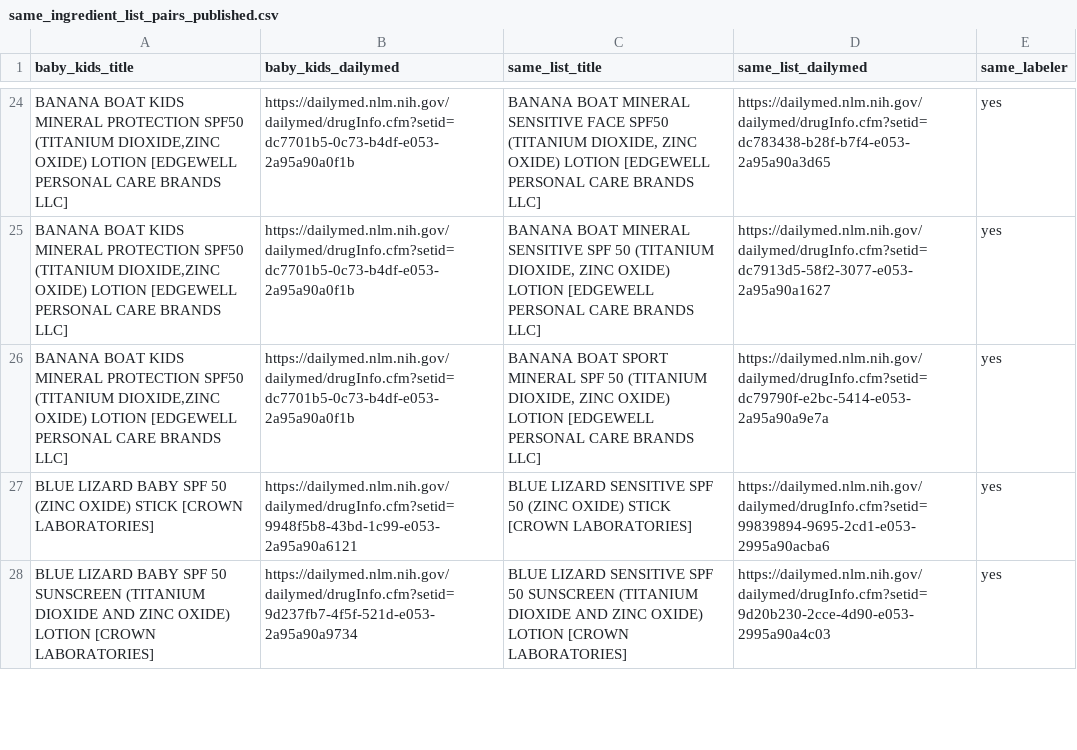
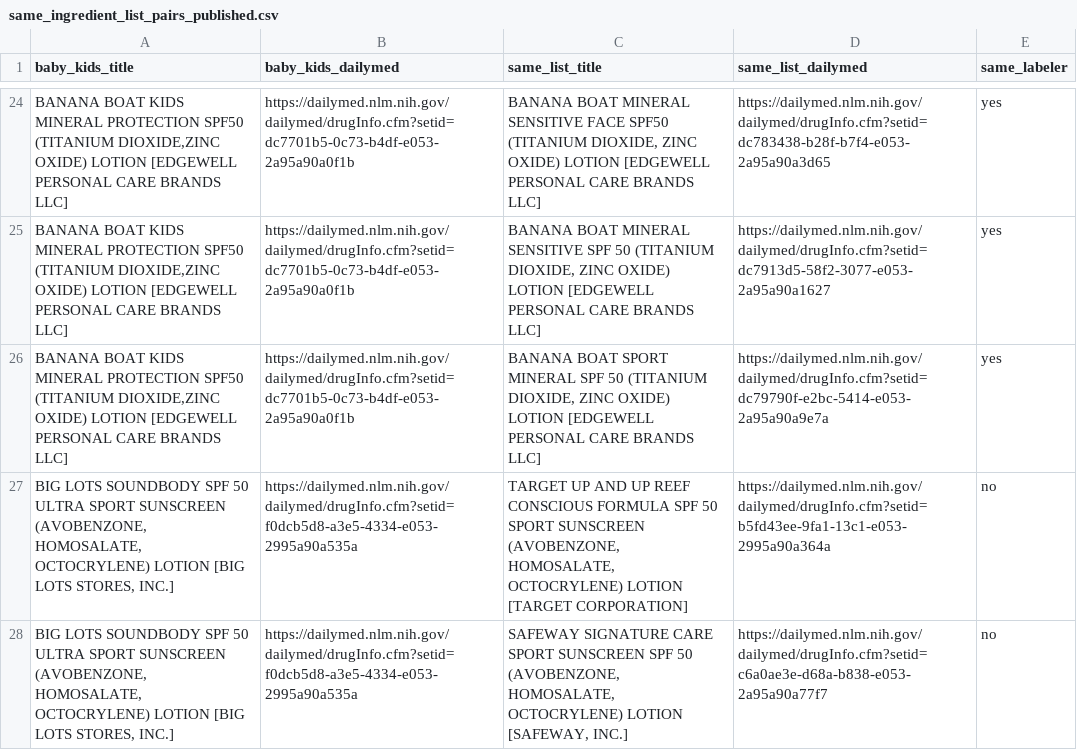
Before and after one commit to arwfamily/tinysafe-dailymed-scraper-v2, a CSV file: claims/same_ingredient_list_pairs_published.csv, drawn as a sheet; only a part is shown, gaps mark what is left out; the shorter side is filled out with more unchanged rows; the diff covers the shown part only; the diff names each change by its address in the sheet, - before the commit and + after, or states it on an @@ line.

```diff
--- a/claims/same_ingredient_list_pairs_published.csv
+++ b/claims/same_ingredient_list_pairs_published.csv
+row 27: BIG LOTS SOUNDBODY SPF 50 ULTRA SPORT SUNSCREEN (AVOBENZONE, HOMOSALATE, OCTOCRYLENE) LOTION [BIG LOTS STORES, INC.] | https://dailymed.nlm.nih.gov/dailymed/drugInfo.cfm?setid=f0dcb5d8-a3e5-4334-e053-2995a90a535a | TARGET UP AND UP REEF CONSCIOUS FORMULA SPF 50 SPORT SUNSCREEN (AVOBENZONE, HOMOSALATE, OCTOCRYLENE) LOTION [TARGET CORPORATION] | https://dailymed.nlm.nih.gov/dailymed/drugInfo.cfm?setid=b5fd43ee-9fa1-13c1-e053-2995a90a364a | no
+row 28: BIG LOTS SOUNDBODY SPF 50 ULTRA SPORT SUNSCREEN (AVOBENZONE, HOMOSALATE, OCTOCRYLENE) LOTION [BIG LOTS STORES, INC.] | https://dailymed.nlm.nih.gov/dailymed/drugInfo.cfm?setid=f0dcb5d8-a3e5-4334-e053-2995a90a535a | SAFEWAY SIGNATURE CARE SPORT SUNSCREEN SPF 50 (AVOBENZONE, HOMOSALATE, OCTOCRYLENE) LOTION [SAFEWAY, INC.] | https://dailymed.nlm.nih.gov/dailymed/drugInfo.cfm?setid=c6a0ae3e-d68a-b838-e053-2a95a90a77f7 | no
```
Also changed, not shown: 7 added rows elsewhere in this file, 8 other files.
